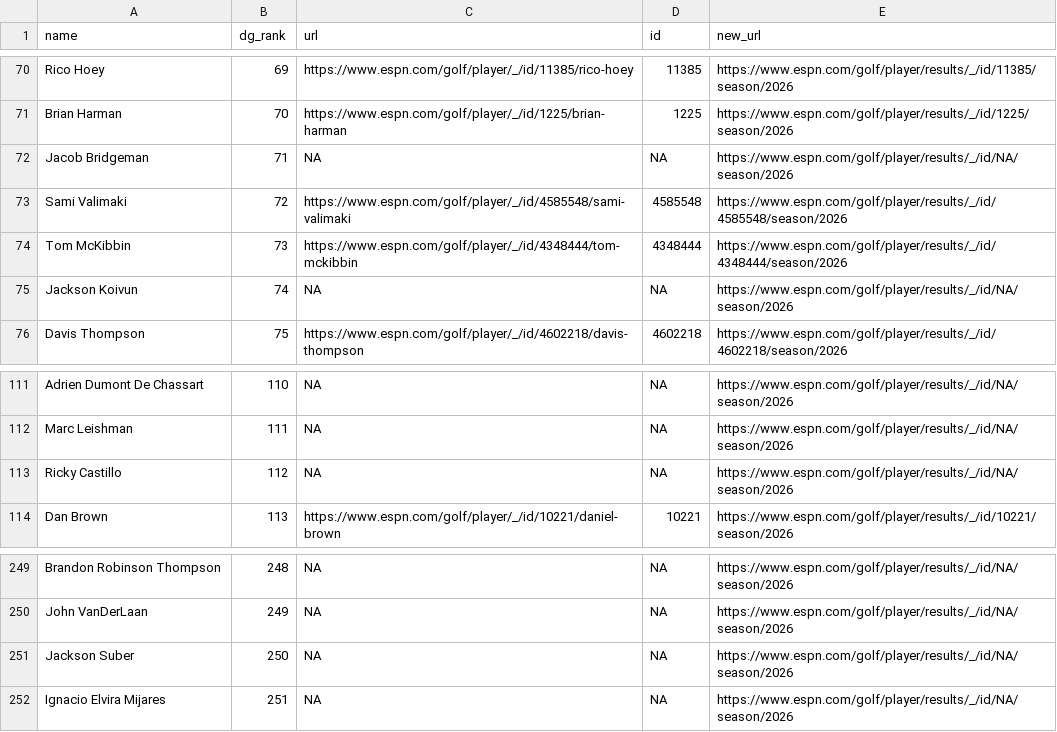
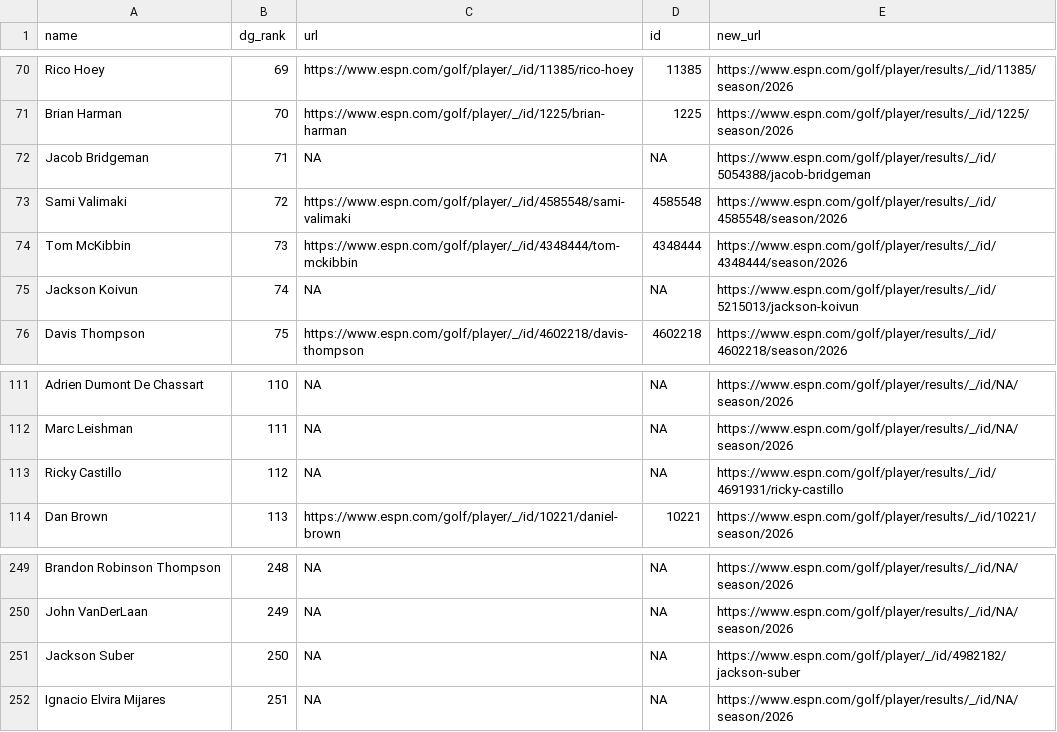
Before and after one commit to kamasi1994/golf_knowledge_game, a CSV file: data/new_player_urls.csv, drawn as a sheet; only a part is shown, gaps mark what is left out.

```diff
--- a/data/new_player_urls.csv
+++ b/data/new_player_urls.csv
@@ -71,6 +71,6 @@
 "Brian Harman",70,"https://www.espn.com/golf/player/_/id/1225/brian-harman","1225","https://www.espn.com/golf/player/results/_/id/1225/season/2026"
-"Jacob Bridgeman",71,NA,NA,"https://www.espn.com/golf/player/results/_/id/NA/season/2026"
+"Jacob Bridgeman",71,NA,NA,"https://www.espn.com/golf/player/results/_/id/5054388/jacob-bridgeman"
 "Sami Valimaki",72,"https://www.espn.com/golf/player/_/id/4585548/sami-valimaki","4585548","https://www.espn.com/golf/player/results/_/id/4585548/season/2026"
 "Tom McKibbin",73,"https://www.espn.com/golf/player/_/id/4348444/tom-mckibbin","4348444","https://www.espn.com/golf/player/results/_/id/4348444/season/2026"
-"Jackson Koivun",74,NA,NA,"https://www.espn.com/golf/player/results/_/id/NA/season/2026"
+"Jackson Koivun",74,NA,NA,"https://www.espn.com/golf/player/results/_/id/5215013/jackson-koivun"
 "Davis Thompson",75,"https://www.espn.com/golf/player/_/id/4602218/davis-thompson","4602218","https://www.espn.com/golf/player/results/_/id/4602218/season/2026"
@@ -112,3 +112,3 @@
 "Marc Leishman",111,NA,NA,"https://www.espn.com/golf/player/results/_/id/NA/season/2026"
-"Ricky Castillo",112,NA,NA,"https://www.espn.com/golf/player/results/_/id/NA/season/2026"
+"Ricky Castillo",112,NA,NA,"https://www.espn.com/golf/player/results/_/id/4691931/ricky-castillo"
 "Dan Brown",113,"https://www.espn.com/golf/player/_/id/10221/daniel-brown","10221","https://www.espn.com/golf/player/results/_/id/10221/season/2026"
@@ -250,3 +250,3 @@
 "John VanDerLaan",249,NA,NA,"https://www.espn.com/golf/player/results/_/id/NA/season/2026"
-"Jackson Suber",250,NA,NA,"https://www.espn.com/golf/player/results/_/id/NA/season/2026"
+"Jackson Suber",250,NA,NA,"https://www.espn.com/golf/player/_/id/4982182/jackson-suber"
 "Ignacio Elvira Mijares",251,NA,NA,"https://www.espn.com/golf/player/results/_/id/NA/season/2026"
```
Also changed, not shown: 2 other files.
